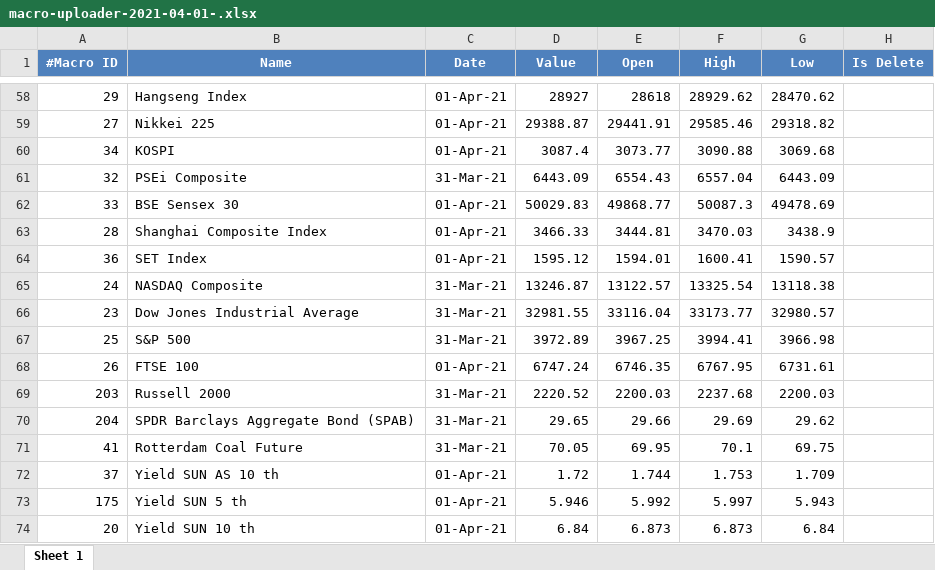
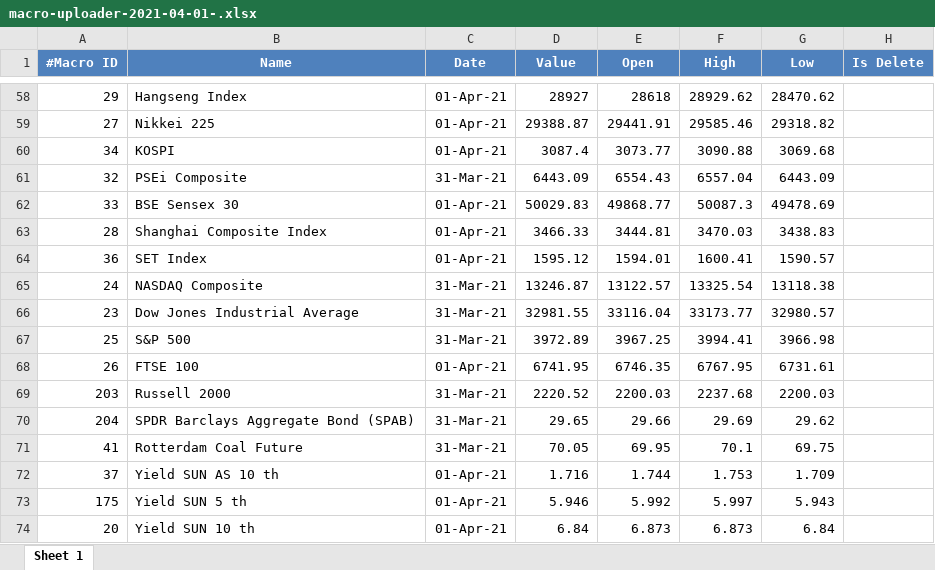
Before and after one commit to rifansetiawan/FCPO, an Excel workbook: macro-uploader-2021-04-01-.xlsx, sheet Sheet 1, drawn as a sheet; only a part is shown, gaps mark what is left out; values as stored, in another font and other column widths than the file's, no borders; the diff covers the shown part only; the diff names each change by its address in the sheet, - before the commit and + after, or states it on an @@ line.

```diff
--- a/macro-uploader-2021-04-01-.xlsx (sheet Sheet 1)
+++ b/macro-uploader-2021-04-01-.xlsx (sheet Sheet 1)
-G63 (Low): 3438.9
+G63 (Low): 3438.83
-D68 (Value): 6747.24
+D68 (Value): 6741.95
-D72 (Value): 1.72
+D72 (Value): 1.716
```
Also changed, not shown: 26 edited cells elsewhere in this sheet.
